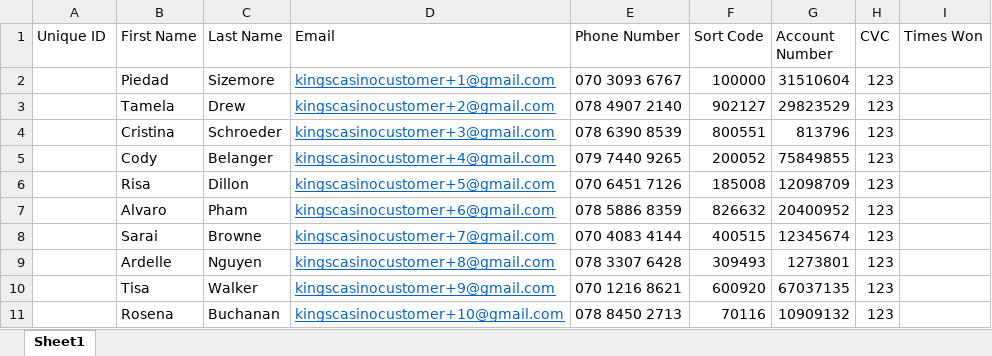
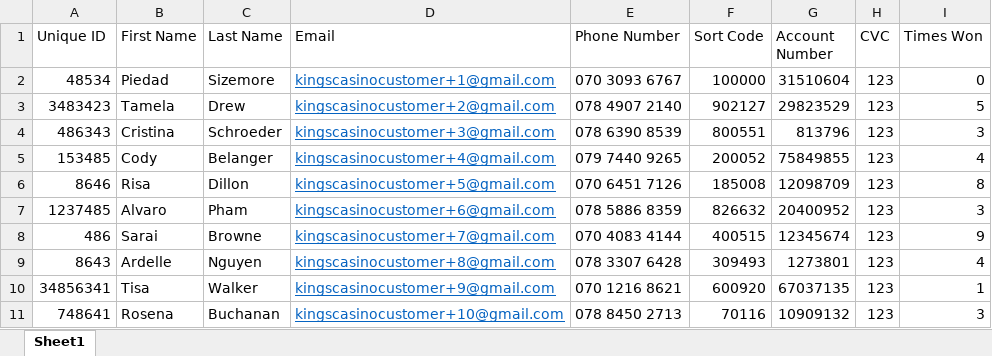
Before and after one commit to JamesRichardHarper/GroupProject, an Excel workbook: Kings Casino User Database/Kings Casino - User Database.xlsx, sheet Sheet1, drawn as a sheet; values as stored, in another font and other column widths than the file's, no borders; the diff names each change by its address in the sheet, - before the commit and + after, or states it on an @@ line.

Commit message:
UIPath Project built to uplaod users to an orchestrator queue. Needs to be published to run every monday after CRUD updates. CRUD functionality ongoing, delete is working while create is in progress. Report collating and number functions begining on 07.07.2020

```diff
--- a/Kings Casino User Database/Kings Casino - User Database.xlsx (sheet Sheet1)
+++ b/Kings Casino User Database/Kings Casino - User Database.xlsx (sheet Sheet1)
-A2 (Unique ID): (empty)
+A2 (Unique ID): 48534
-I2 (Times Won): (empty)
+I2 (Times Won): 0
-A3 (Unique ID): (empty)
+A3 (Unique ID): 3483423
-I3 (Times Won): (empty)
+I3 (Times Won): 5
-A4 (Unique ID): (empty)
+A4 (Unique ID): 486343
-I4 (Times Won): (empty)
+I4 (Times Won): 3
-A5 (Unique ID): (empty)
+A5 (Unique ID): 153485
-I5 (Times Won): (empty)
+I5 (Times Won): 4
-A6 (Unique ID): (empty)
+A6 (Unique ID): 8646
-I6 (Times Won): (empty)
+I6 (Times Won): 8
-A7 (Unique ID): (empty)
+A7 (Unique ID): 1237485
-I7 (Times Won): (empty)
+I7 (Times Won): 3
-A8 (Unique ID): (empty)
+A8 (Unique ID): 486
-I8 (Times Won): (empty)
+I8 (Times Won): 9
-A9 (Unique ID): (empty)
+A9 (Unique ID): 8643
-I9 (Times Won): (empty)
+I9 (Times Won): 4
-A10 (Unique ID): (empty)
+A10 (Unique ID): 34856341
-I10 (Times Won): (empty)
+I10 (Times Won): 1
-A11 (Unique ID): (empty)
+A11 (Unique ID): 748641
-I11 (Times Won): (empty)
+I11 (Times Won): 3
```
Also changed, not shown: 51 other files.
